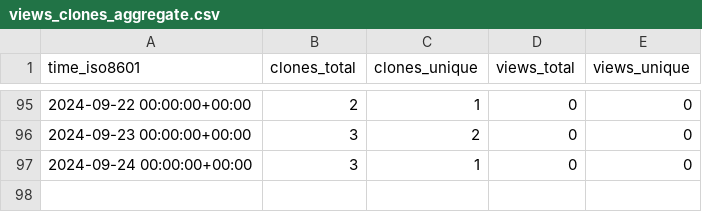
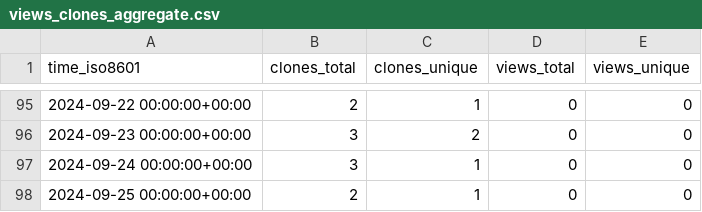
Before and after one commit to OSU-Nowlab/Infer-HiRes, a CSV file: OSU-Nowlab/Infer-HiRes/ghrs-data/views_clones_aggregate.csv, drawn as a sheet; only a part is shown, gaps mark what is left out.

```diff
--- a/OSU-Nowlab/Infer-HiRes/ghrs-data/views_clones_aggregate.csv
+++ b/OSU-Nowlab/Infer-HiRes/ghrs-data/views_clones_aggregate.csv
@@ -97 +97,2 @@ time_iso8601,clones_total,clones_unique,views_total,views_unique
 2024-09-24 00:00:00+00:00,3,1,0,0
+2024-09-25 00:00:00+00:00,2,1,0,0
```
Also changed, not shown: 1 other file.
